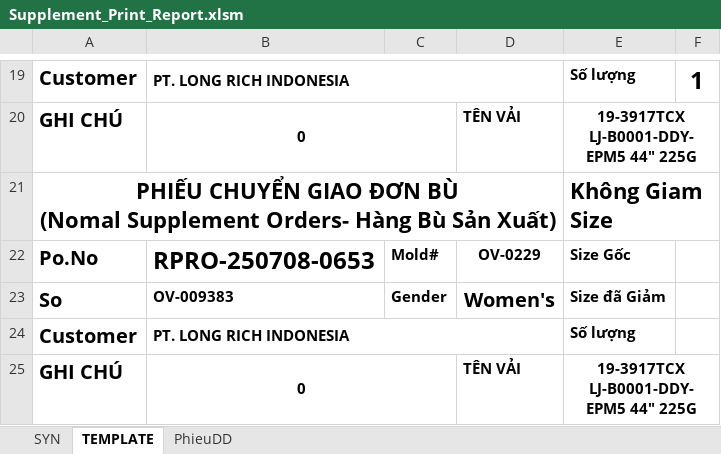
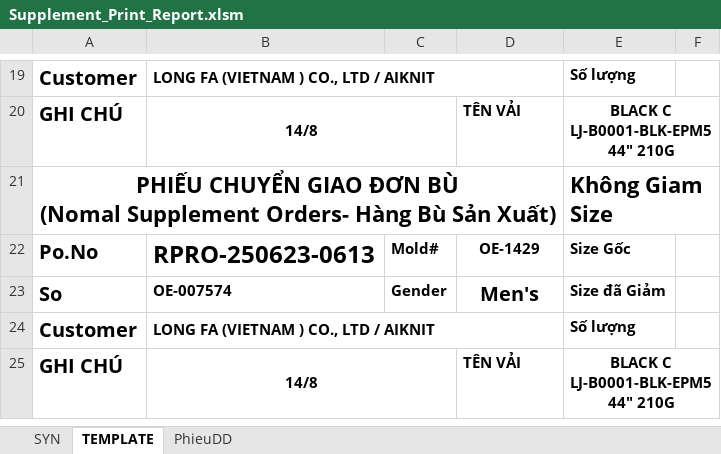
Before and after one commit to Truongchankhong2/vercel-dashboard, an Excel workbook: data/Supplement_Print_Report.xlsm, sheet TEMPLATE, drawn as a sheet; only a part is shown, gaps mark what is left out; values as stored, in another font and other column widths than the file's, no borders; charts and pictures not drawn; the diff covers the shown part only; the diff names each change by its address in the sheet, - before the commit and + after, or states it on an @@ line.

```diff
--- a/data/Supplement_Print_Report.xlsm (sheet TEMPLATE)
+++ b/data/Supplement_Print_Report.xlsm (sheet TEMPLATE)
-B19: PT. LONG RICH INDONESIA
+B19: LONG FA (VIETNAM ) CO., LTD / AIKNIT
-F19: 1
+F19: (empty)
-B20: 0
+B20: 14/8
-E20: 19-3917TCX LJ-B0001-DDY-EPM5 44" 225G
+E20: BLACK C LJ-B0001-BLK-EPM5 44" 210G
-B22: RPRO-250708-0653
+B22: RPRO-250623-0613
-D22: OV-0229
+D22: OE-1429
-B23: OV-009383
+B23: OE-007574
-D23: Women's
+D23: Men's
-B24: PT. LONG RICH INDONESIA
+B24: LONG FA (VIETNAM ) CO., LTD / AIKNIT
-B25: 0
+B25: 14/8
-E25: 19-3917TCX LJ-B0001-DDY-EPM5 44" 225G
+E25: BLACK C LJ-B0001-BLK-EPM5 44" 210G
```
Also changed, not shown: 36 edited cells elsewhere in this sheet, sheet PhieuDD, sheet SYN, 1 other file.
